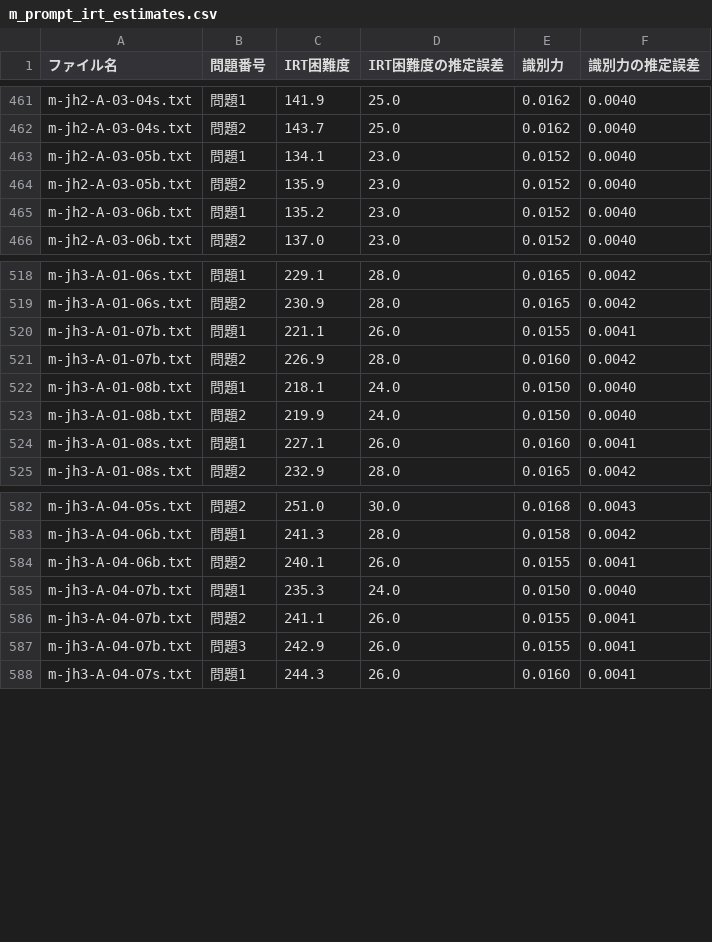
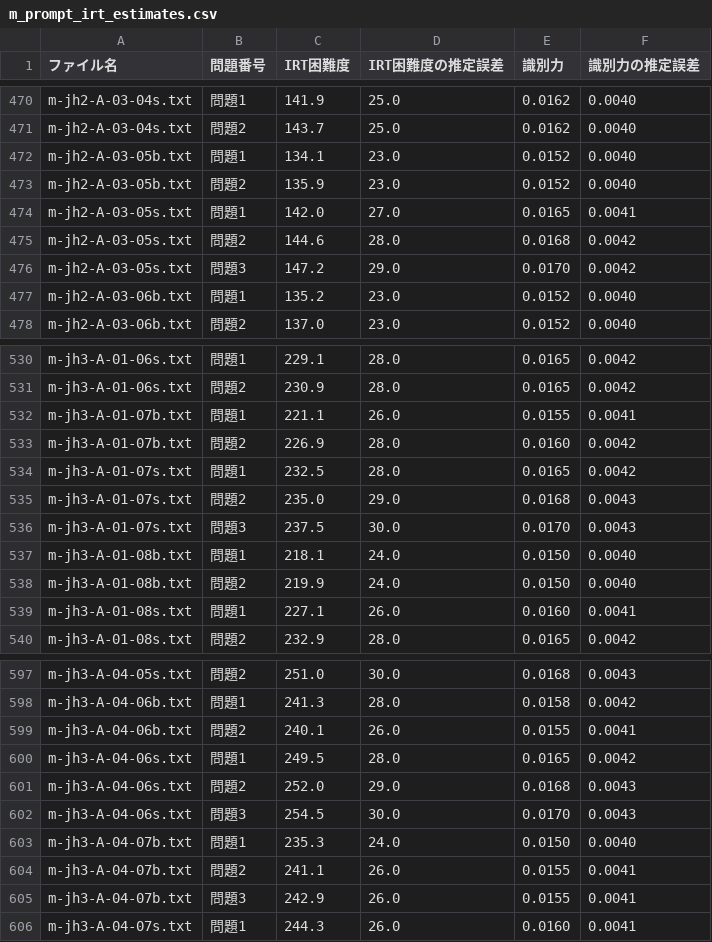
Before and after one commit to NaokiTakahashi19/Math_Prompt, a CSV file: m_prompt_irt_estimates.csv, drawn as a sheet; only a part is shown, gaps mark what is left out; the diff covers the shown part only; the diff names each change by its address in the sheet, - before the commit and + after, or states it on an @@ line.

```diff
--- a/m_prompt_irt_estimates.csv
+++ b/m_prompt_irt_estimates.csv
+row 474: m-jh2-A-03-05s.txt | 問題1 | 142.0 | 27.0 | 0.0165 | 0.0041
+row 475: m-jh2-A-03-05s.txt | 問題2 | 144.6 | 28.0 | 0.0168 | 0.0042
+row 476: m-jh2-A-03-05s.txt | 問題3 | 147.2 | 29.0 | 0.0170 | 0.0042
+row 534: m-jh3-A-01-07s.txt | 問題1 | 232.5 | 28.0 | 0.0165 | 0.0042
+row 535: m-jh3-A-01-07s.txt | 問題2 | 235.0 | 29.0 | 0.0168 | 0.0043
+row 536: m-jh3-A-01-07s.txt | 問題3 | 237.5 | 30.0 | 0.0170 | 0.0043
+row 600: m-jh3-A-04-06s.txt | 問題1 | 249.5 | 28.0 | 0.0165 | 0.0042
+row 601: m-jh3-A-04-06s.txt | 問題2 | 252.0 | 29.0 | 0.0168 | 0.0043
+row 602: m-jh3-A-04-06s.txt | 問題3 | 254.5 | 30.0 | 0.0170 | 0.0043
```
Also changed, not shown: 15 added rows elsewhere in this file, 3 other files.
